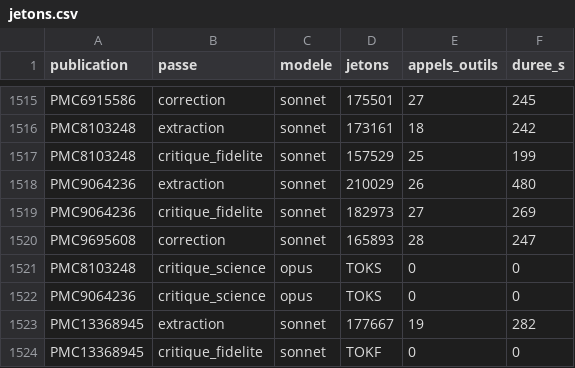
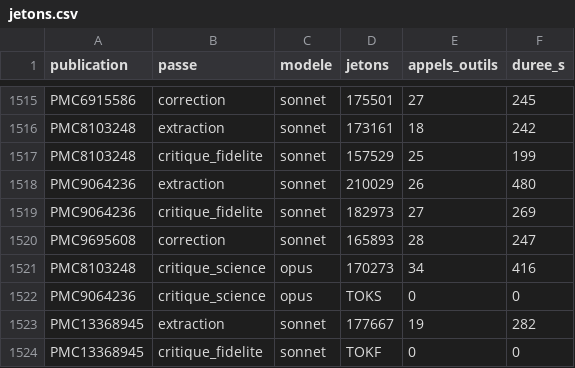
Before and after one commit to TerryChauvin/synthgraph-multi-agent-cloud, a CSV file: audits/jetons.csv, drawn as a sheet; only a part is shown, gaps mark what is left out.

```diff
--- a/audits/jetons.csv
+++ b/audits/jetons.csv
@@ -1520,3 +1520,3 @@ PMC9064236,critique_fidelite,sonnet,182973,27,269
 PMC9695608,correction,sonnet,165893,28,247
-PMC8103248,critique_science,opus,TOKS,0,0
+PMC8103248,critique_science,opus,170273,34,416
 PMC9064236,critique_science,opus,TOKS,0,0
```
Also changed, not shown: 3 other files.
